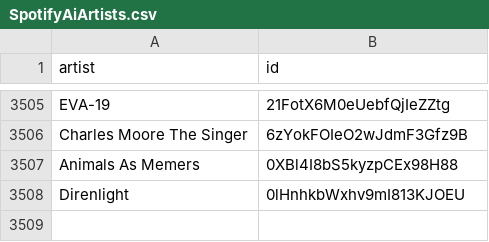
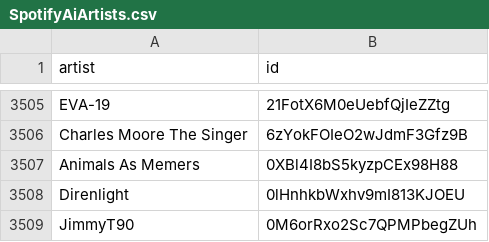
Before and after one commit to BenediktBahl/spotify-ai-blocker, a CSV file: SpotifyAiArtists.csv, drawn as a sheet; only a part is shown, gaps mark what is left out; the diff names each change by its address in the sheet, - before the commit and + after, or states it on an @@ line.

```diff
--- a/SpotifyAiArtists.csv
+++ b/SpotifyAiArtists.csv
+row 3509: JimmyT90 | 0M6orRxo2Sc7QPMPbegZUh
```
